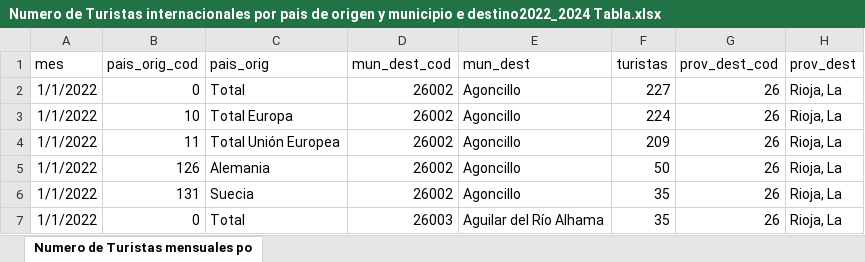
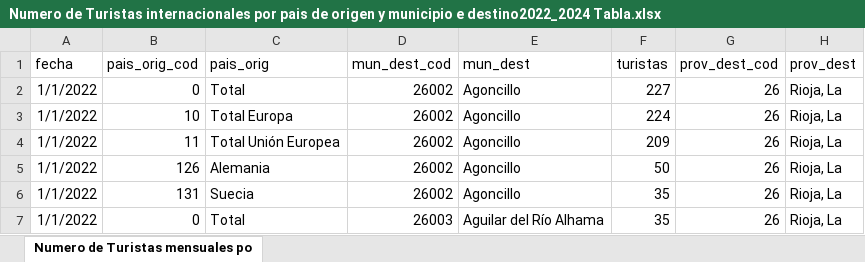
Before and after one commit to Patri-EGG/Rioja-Tourism-Analysis-Project-pythom-sql-dahboard-EN-PROCESO, an Excel workbook: inem_stats_files/Ubicacion Telefonos moviles F/Numero de Turistas internacionales por pais de origen y municipio e destino2022_2024 Tabla.xlsx, sheet Numero de Turistas mensuales po, drawn as a sheet; only a part is shown; values as stored, in another font and other column widths than the file's, no borders; table styles not drawn; the diff names each change by its address in the sheet, - before the commit and + after, or states it on an @@ line.

```diff
--- a/inem_stats_files/Ubicacion Telefonos moviles F/Numero de Turistas internacionales por pais de origen y municipio e destino2022_2024 Tabla.xlsx (sheet Numero de Turistas mensuales po)
+++ b/inem_stats_files/Ubicacion Telefonos moviles F/Numero de Turistas internacionales por pais de origen y municipio e destino2022_2024 Tabla.xlsx (sheet Numero de Turistas mensuales po)
-A1: mes
+A1: fecha
```
Also changed, not shown: inem_stats_files/Gasto Turistas/Gastos Residentes España Tabla.xlsx, inem_stats_files/Grado de Ocupacion/Grado de ocupacion por ubicacion Tabla.xlsx, 30 other files.
